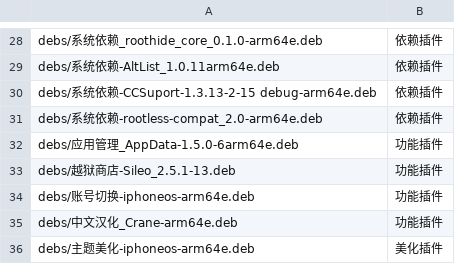
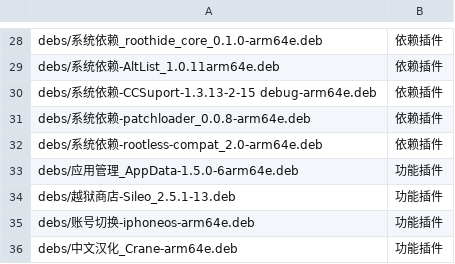
Before and after one commit to 154328106/repo, a TSV file: config/sections.tsv, drawn as a sheet; only a part is shown, gaps mark what is left out; the shorter side is filled out with more unchanged rows.

Commit message:
Add 系统依赖-patchloader_0.0.8-arm64e

```diff
--- a/config/sections.tsv
+++ b/config/sections.tsv
@@ -30,2 +30,3 @@ debs/系统依赖-AltList_1.0.11arm64e.deb	依赖插件
 debs/系统依赖-CCSuport-1.3.13-2-15 debug-arm64e.deb	依赖插件
+debs/系统依赖-patchloader_0.0.8-arm64e.deb	依赖插件
 debs/系统依赖-rootless-compat_2.0-arm64e.deb	依赖插件
```
Also changed, not shown: 1 other file.
